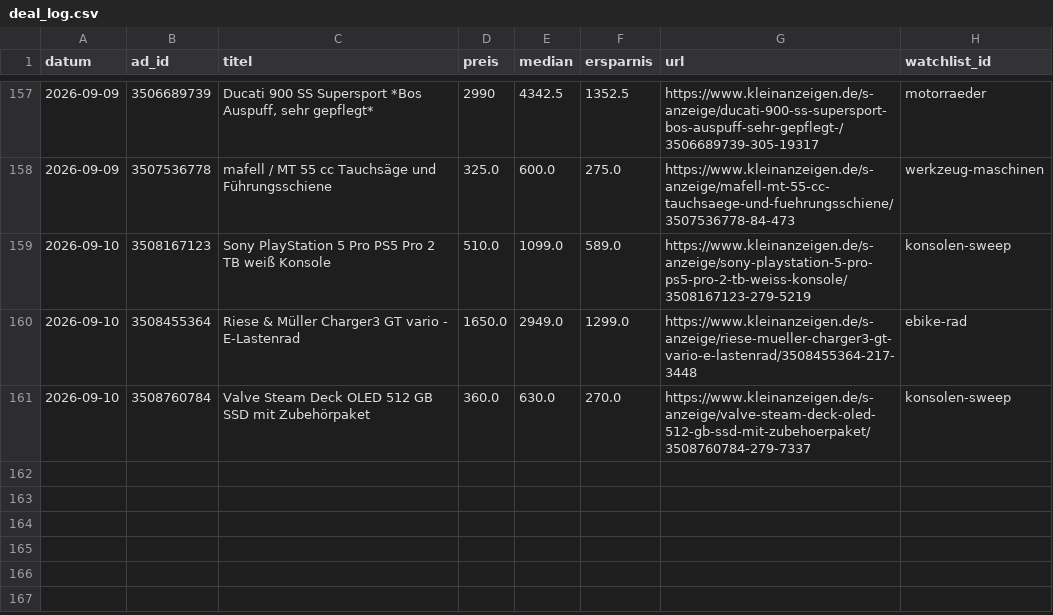
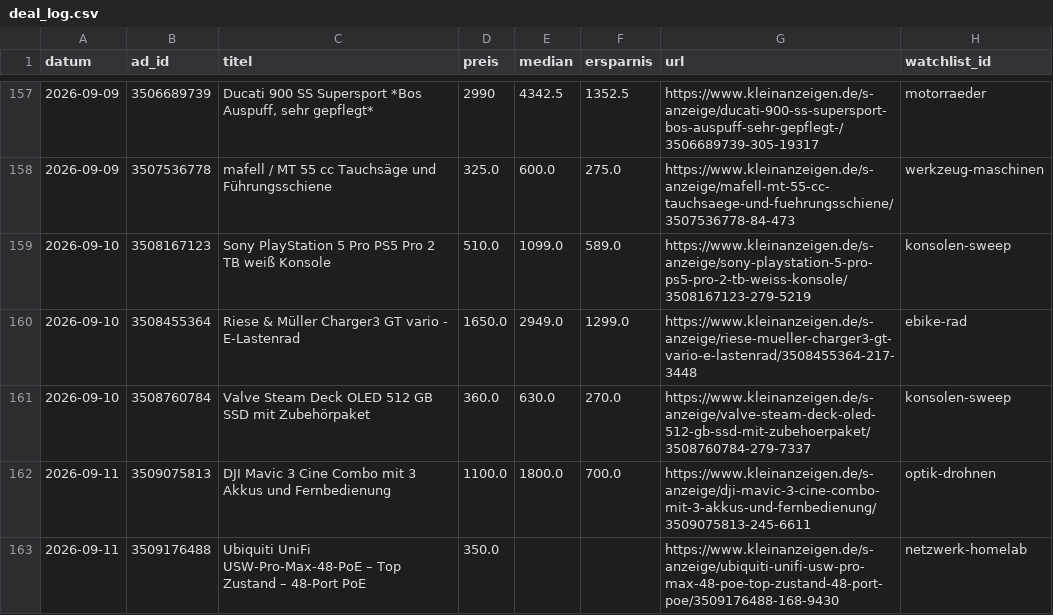
Before and after one commit to SimonHuembs-ship-it/kleinanzeigen-schnaeppchen-scanner, a CSV file: deal_log.csv, drawn as a sheet; only a part is shown, gaps mark what is left out; the diff names each change by its address in the sheet, - before the commit and + after, or states it on an @@ line.

```diff
--- a/deal_log.csv
+++ b/deal_log.csv
+row 162: 2026-09-11 | 3509075813 | DJI Mavic 3 Cine Combo mit 3 Akkus und Fernbedienung | 1100.0 | 1800.0 | 700.0 | https://www.kleinanzeigen.de/s-anzeige/dji-mavic-3-cine-combo-mit-3-akkus-und-fernbedienung/3509075813-245-6611 | optik-drohnen
+row 163: 2026-09-11 | 3509176488 | Ubiquiti UniFi USW-Pro-Max-48-PoE – Top Zustand – 48-Port PoE | 350.0 |  |  | https://www.kleinanzeigen.de/s-anzeige/ubiquiti-unifi-usw-pro-max-48-poe-top-zustand-48-port-poe/3509176488-168-9430 | netzwerk-homelab
```
Also changed, not shown: 3 other files.
